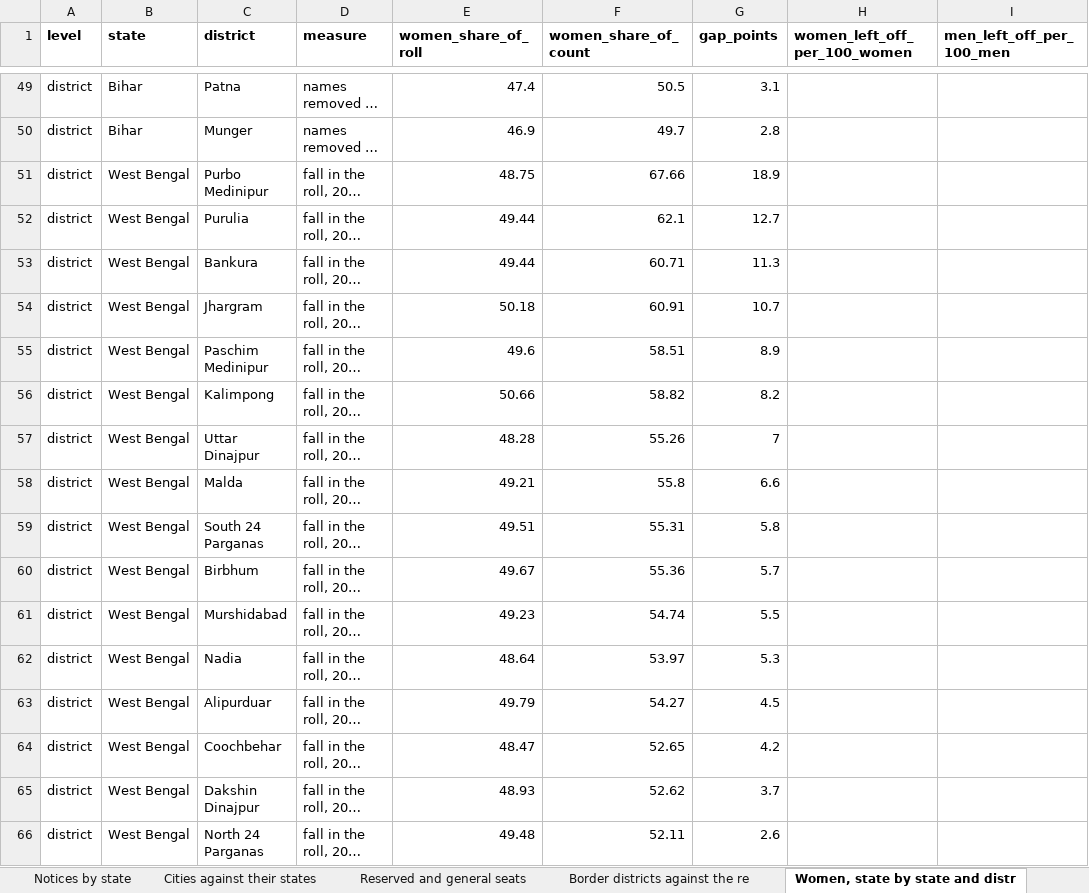
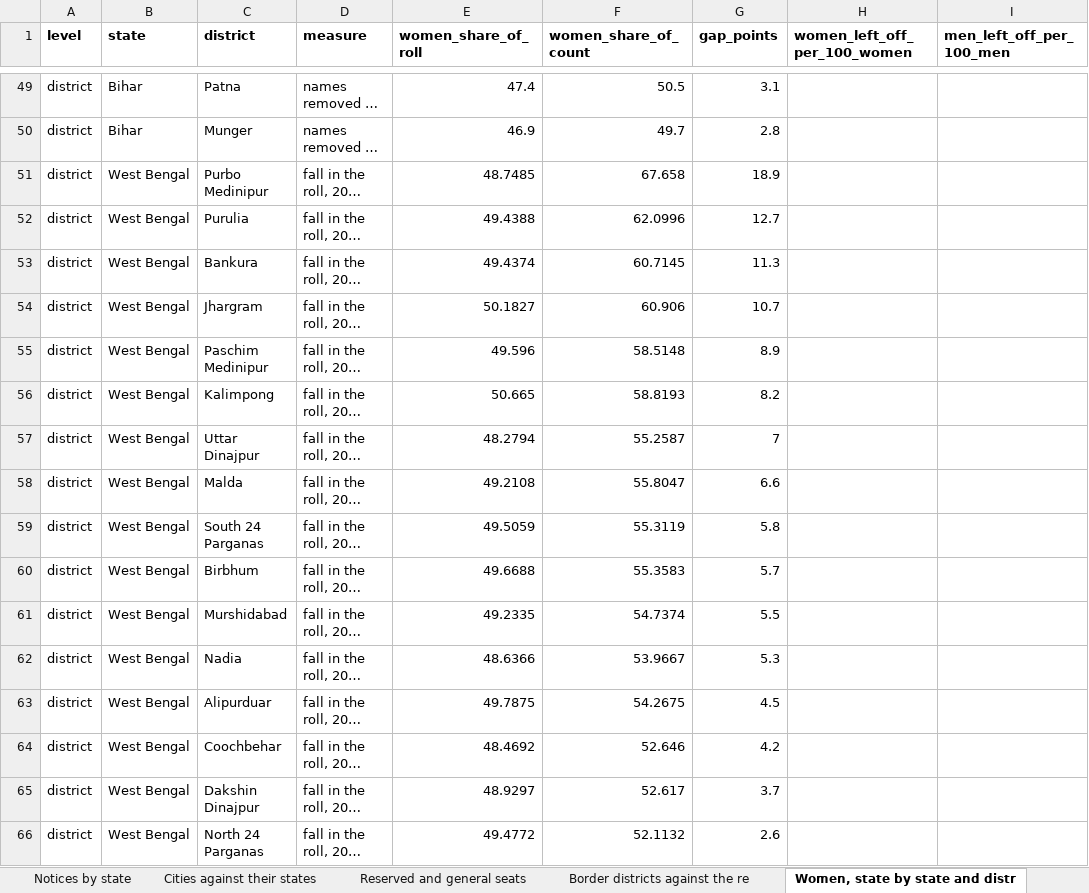
Before and after one commit to Varnasr/INDIA-DATA, an Excel workbook: downloads/india-all-states.xlsx, sheet Women, state by state and distr, drawn as a sheet; only a part is shown, gaps mark what is left out; long unchanged cells end in …; values as stored, in another font and other column widths than the file's, no borders; the diff covers the shown part only; the diff names each change by its address in the sheet, - before the commit and + after, or states it on an @@ line.

```diff
--- a/downloads/india-all-states.xlsx (sheet Women, state by state and distr)
+++ b/downloads/india-all-states.xlsx (sheet Women, state by state and distr)
-E51 (women_share_of_roll): 48.75
+E51 (women_share_of_roll): 48.7485
-F51 (women_share_of_count): 67.66
+F51 (women_share_of_count): 67.658
-E52 (women_share_of_roll): 49.44
+E52 (women_share_of_roll): 49.4388
-F52 (women_share_of_count): 62.1
+F52 (women_share_of_count): 62.0996
-E53 (women_share_of_roll): 49.44
+E53 (women_share_of_roll): 49.4374
-F53 (women_share_of_count): 60.71
+F53 (women_share_of_count): 60.7145
-E54 (women_share_of_roll): 50.18
+E54 (women_share_of_roll): 50.1827
-F54 (women_share_of_count): 60.91
+F54 (women_share_of_count): 60.906
-E55 (women_share_of_roll): 49.6
+E55 (women_share_of_roll): 49.596
-F55 (women_share_of_count): 58.51
+F55 (women_share_of_count): 58.5148
-E56 (women_share_of_roll): 50.66
+E56 (women_share_of_roll): 50.665
-F56 (women_share_of_count): 58.82
+F56 (women_share_of_count): 58.8193
-E57 (women_share_of_roll): 48.28
+E57 (women_share_of_roll): 48.2794
-F57 (women_share_of_count): 55.26
+F57 (women_share_of_count): 55.2587
-E58 (women_share_of_roll): 49.21
+E58 (women_share_of_roll): 49.2108
-F58 (women_share_of_count): 55.8
+F58 (women_share_of_count): 55.8047
-E59 (women_share_of_roll): 49.51
+E59 (women_share_of_roll): 49.5059
-F59 (women_share_of_count): 55.31
+F59 (women_share_of_count): 55.3119
-E60 (women_share_of_roll): 49.67
+E60 (women_share_of_roll): 49.6688
-F60 (women_share_of_count): 55.36
+F60 (women_share_of_count): 55.3583
-E61 (women_share_of_roll): 49.23
+E61 (women_share_of_roll): 49.2335
-F61 (women_share_of_count): 54.74
+F61 (women_share_of_count): 54.7374
-E62 (women_share_of_roll): 48.64
+E62 (women_share_of_roll): 48.6366
-F62 (women_share_of_count): 53.97
+F62 (women_share_of_count): 53.9667
-E63 (women_share_of_roll): 49.79
+E63 (women_share_of_roll): 49.7875
-F63 (women_share_of_count): 54.27
+F63 (women_share_of_count): 54.2675
-E64 (women_share_of_roll): 48.47
+E64 (women_share_of_roll): 48.4692
-F64 (women_share_of_count): 52.65
+F64 (women_share_of_count): 52.646
-E65 (women_share_of_roll): 48.93
+E65 (women_share_of_roll): 48.9297
-F65 (women_share_of_count): 52.62
+F65 (women_share_of_count): 52.617
-E66 (women_share_of_roll): 49.48
+E66 (women_share_of_roll): 49.4772
-F66 (women_share_of_count): 52.11
+F66 (women_share_of_count): 52.1132
```
Also changed, not shown: 46 edited cells elsewhere in this sheet, sheet Every constituency in four stat, sheet Rural, mixed and urban district, sheet Cities against their states, sheet State table, sheet Border districts against the re, sheet Protests and disputes, 6 more sheets, downloads/kerala.xlsx, downloads/rajasthan.xlsx, 22 other files.
